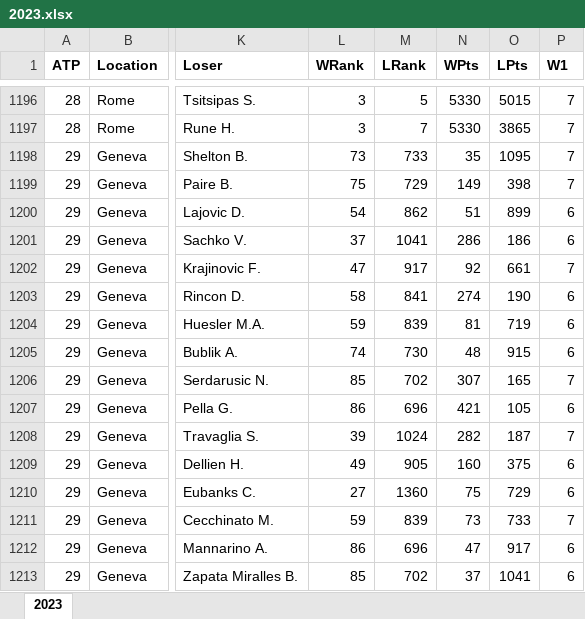
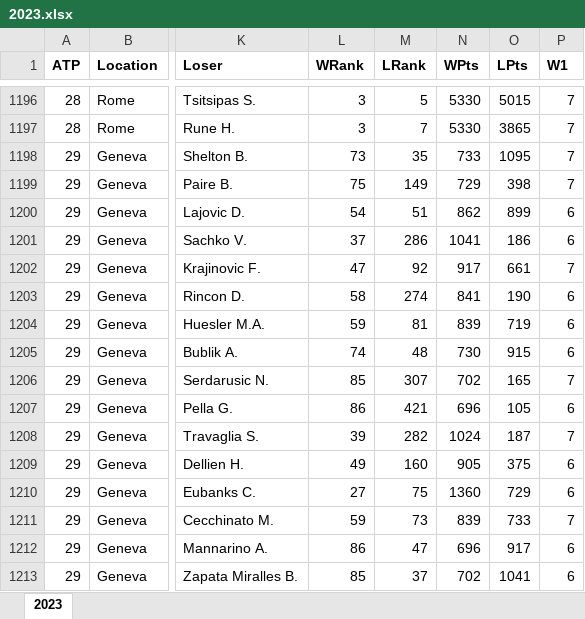
Before and after one commit to Thibaud-Meynier/Tennis-Data, an Excel workbook: Bet_data/2023.xlsx, sheet 2023, drawn as a sheet; only a part is shown, gaps mark what is left out; values as stored, in another font and other column widths than the file's, no borders; the diff covers the shown part only; the diff names each change by its address in the sheet, - before the commit and + after, or states it on an @@ line.

```diff
--- a/Bet_data/2023.xlsx (sheet 2023)
+++ b/Bet_data/2023.xlsx (sheet 2023)
-M1198 (LRank): 733
+M1198 (LRank): 35
-N1198 (WPts): 35
+N1198 (WPts): 733
-M1199 (LRank): 729
+M1199 (LRank): 149
-N1199 (WPts): 149
+N1199 (WPts): 729
-M1200 (LRank): 862
+M1200 (LRank): 51
-N1200 (WPts): 51
+N1200 (WPts): 862
-M1201 (LRank): 1041
+M1201 (LRank): 286
-N1201 (WPts): 286
+N1201 (WPts): 1041
-M1202 (LRank): 917
+M1202 (LRank): 92
-N1202 (WPts): 92
+N1202 (WPts): 917
-M1203 (LRank): 841
+M1203 (LRank): 274
-N1203 (WPts): 274
+N1203 (WPts): 841
-M1204 (LRank): 839
+M1204 (LRank): 81
-N1204 (WPts): 81
+N1204 (WPts): 839
-M1205 (LRank): 730
+M1205 (LRank): 48
-N1205 (WPts): 48
+N1205 (WPts): 730
-M1206 (LRank): 702
+M1206 (LRank): 307
-N1206 (WPts): 307
+N1206 (WPts): 702
-M1207 (LRank): 696
+M1207 (LRank): 421
-N1207 (WPts): 421
+N1207 (WPts): 696
-M1208 (LRank): 1024
+M1208 (LRank): 282
-N1208 (WPts): 282
+N1208 (WPts): 1024
-M1209 (LRank): 905
+M1209 (LRank): 160
-N1209 (WPts): 160
+N1209 (WPts): 905
-M1210 (LRank): 1360
+M1210 (LRank): 75
-N1210 (WPts): 75
+N1210 (WPts): 1360
-M1211 (LRank): 839
+M1211 (LRank): 73
-N1211 (WPts): 73
+N1211 (WPts): 839
-M1212 (LRank): 696
+M1212 (LRank): 47
-N1212 (WPts): 47
+N1212 (WPts): 696
-M1213 (LRank): 702
+M1213 (LRank): 37
-N1213 (WPts): 37
+N1213 (WPts): 702
```
Also changed, not shown: 106 edited cells elsewhere in this sheet, Bet_data/2021.xlsx, Bet_data/2022.xlsx, 3 other files.
